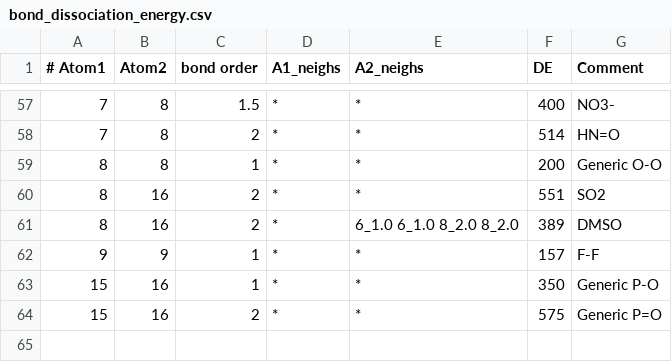
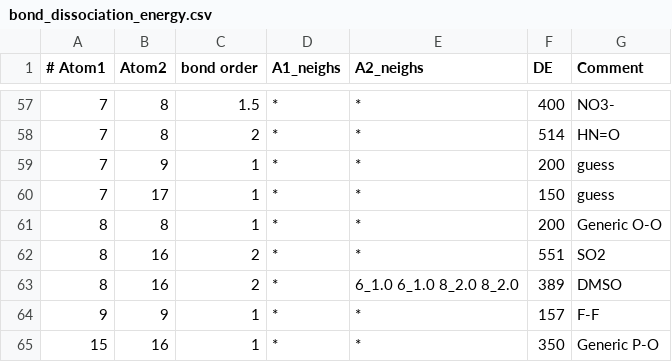
Before and after one commit to selimsami/qforce, a CSV file: qforce/data/bond_dissociation_energy.csv, drawn as a sheet; only a part is shown, gaps mark what is left out; the shorter side is filled out with more unchanged rows.

```diff
--- a/qforce/data/bond_dissociation_energy.csv
+++ b/qforce/data/bond_dissociation_energy.csv
@@ -58,2 +58,4 @@
 7,8,2,*,*,514,HN=O
+7,9,1,*,*,200,guess
+7,17,1,*,*,150,guess
 8,8,1,*,*,200,Generic O-O
```
Also changed, not shown: 10 other files.
